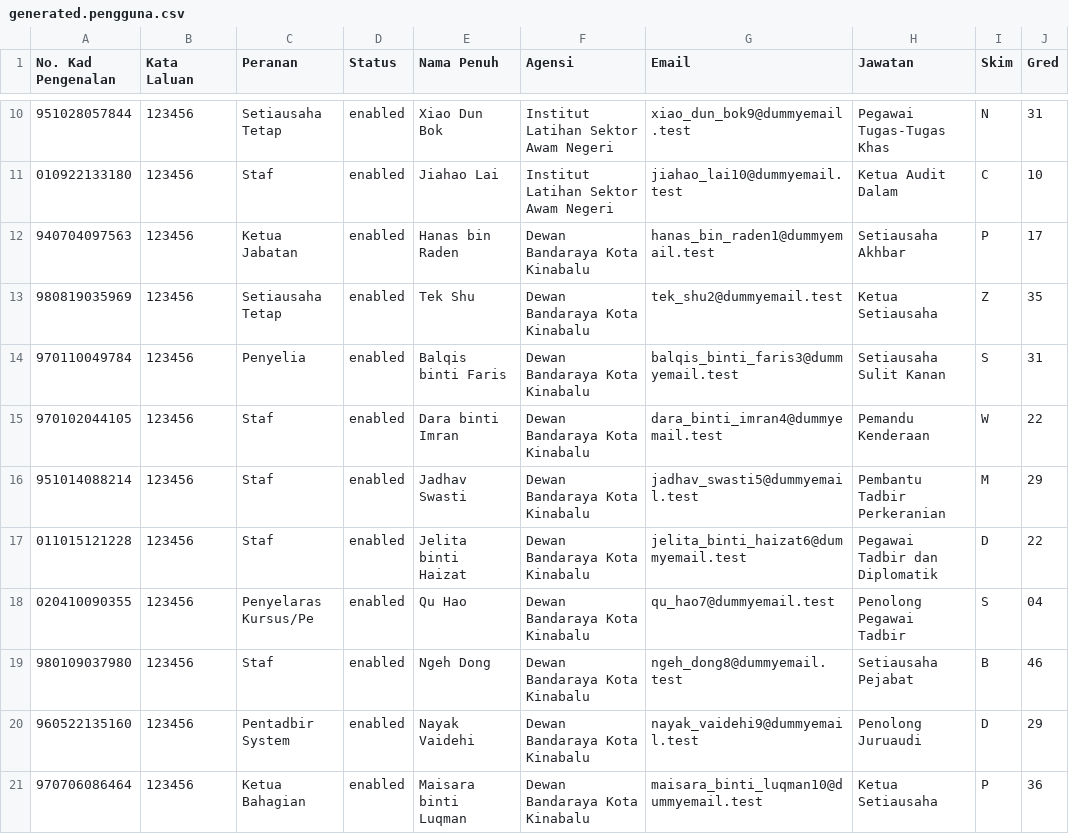
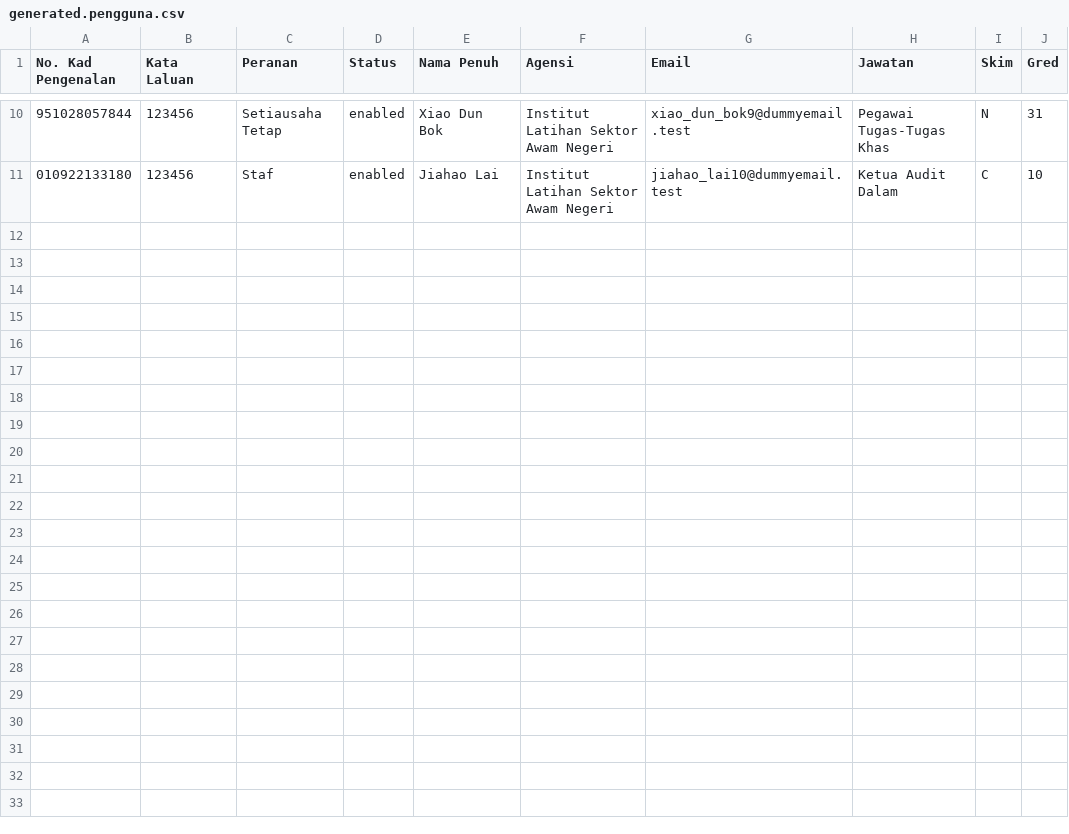
Before and after one commit to syanidzar/selenium_project, a CSV file: files/generated.pengguna.csv, drawn as a sheet; only a part is shown, gaps mark what is left out.

Commit message:
Remove outdated user entries from generated pengguna CSV file

```diff
--- a/files/generated.pengguna.csv
+++ b/files/generated.pengguna.csv
@@ -11,11 +11 @@ No. Kad Pengenalan,Kata Laluan,Peranan,Status,Nama Penuh,Agensi,Email,Jawatan,Sk
 010922133180,123456,Staf,enabled,Jiahao Lai,Institut Latihan Sektor Awam Negeri,jiahao_lai10@dummyemail.test,Ketua Audit Dalam,C,10
-940704097563,123456,Ketua Jabatan,enabled,Hanas bin Raden,Dewan Bandaraya Kota Kinabalu,hanas_bin_raden1@dummyemail.test,Setiausaha Akhbar,P,17
-980819035969,123456,Setiausaha Tetap,enabled,Tek Shu,Dewan Bandaraya Kota Kinabalu,tek_shu2@dummyemail.test,Ketua Setiausaha,Z,35
-970110049784,123456,Penyelia,enabled,Balqis binti Faris,Dewan Bandaraya Kota Kinabalu,balqis_binti_faris3@dummyemail.test,Setiausaha Sulit Kanan,S,31
-970102044105,123456,Staf,enabled,Dara binti Imran,Dewan Bandaraya Kota Kinabalu,dara_binti_imran4@dummyemail.test,Pemandu Kenderaan,W,22
-951014088214,123456,Staf,enabled,Jadhav Swasti,Dewan Bandaraya Kota Kinabalu,jadhav_swasti5@dummyemail.test,Pembantu Tadbir Perkeranian,M,29
-011015121228,123456,Staf,enabled,Jelita binti Haizat,Dewan Bandaraya Kota Kinabalu,jelita_binti_haizat6@dummyemail.test,Pegawai Tadbir dan Diplomatik,D,22
-020410090355,123456,Penyelaras Kursus/Pe,enabled,Qu Hao,Dewan Bandaraya Kota Kinabalu,qu_hao7@dummyemail.test,Penolong Pegawai Tadbir,S,04
-980109037980,123456,Staf,enabled,Ngeh Dong,Dewan Bandaraya Kota Kinabalu,ngeh_dong8@dummyemail.test,Setiausaha Pejabat,B,46
-960522135160,123456,Pentadbir System,enabled,Nayak Vaidehi,Dewan Bandaraya Kota Kinabalu,nayak_vaidehi9@dummyemail.test,Penolong Juruaudi,D,29
-970706086464,123456,Ketua Bahagian,enabled,Maisara binti Luqman,Dewan Bandaraya Kota Kinabalu,maisara_binti_luqman10@dummyemail.test,Ketua Setiausaha,P,36
```
